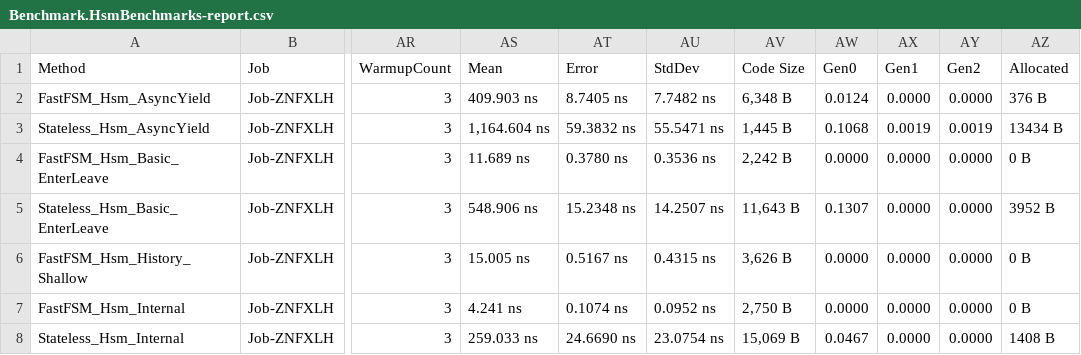
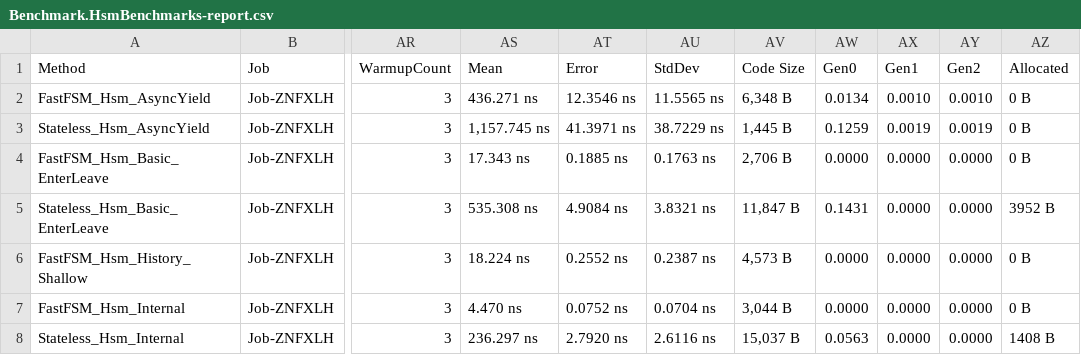
Before and after one commit to buchmiet/FastFsm, a CSV file: Benchmark/BenchmarkDotNet.Artifacts/results/Benchmark.HsmBenchmarks-report.csv, drawn as a sheet; only a part is shown, gaps mark what is left out; the diff names each change by its address in the sheet, - before the commit and + after, or states it on an @@ line.

```diff
--- a/Benchmark/BenchmarkDotNet.Artifacts/results/Benchmark.HsmBenchmarks-report.csv
+++ b/Benchmark/BenchmarkDotNet.Artifacts/results/Benchmark.HsmBenchmarks-report.csv
-AS2 (Mean): 409.903 ns
+AS2 (Mean): 436.271 ns
-AT2 (Error): 8.7405 ns
+AT2 (Error): 12.3546 ns
-AU2 (StdDev): 7.7482 ns
+AU2 (StdDev): 11.5565 ns
-AW2 (Gen0): 0.0124
+AW2 (Gen0): 0.0134
-AX2 (Gen1): 0.0000
+AX2 (Gen1): 0.0010
-AY2 (Gen2): 0.0000
+AY2 (Gen2): 0.0010
-AZ2 (Allocated): 376 B
+AZ2 (Allocated): 0 B
-AS3 (Mean): 1,164.604 ns
+AS3 (Mean): 1,157.745 ns
-AT3 (Error): 59.3832 ns
+AT3 (Error): 41.3971 ns
-AU3 (StdDev): 55.5471 ns
+AU3 (StdDev): 38.7229 ns
-AW3 (Gen0): 0.1068
+AW3 (Gen0): 0.1259
-AZ3 (Allocated): 13434 B
+AZ3 (Allocated): 0 B
-AS4 (Mean): 11.689 ns
+AS4 (Mean): 17.343 ns
-AT4 (Error): 0.3780 ns
+AT4 (Error): 0.1885 ns
-AU4 (StdDev): 0.3536 ns
+AU4 (StdDev): 0.1763 ns
-AV4 (Code Size): 2,242 B
+AV4 (Code Size): 2,706 B
-AS5 (Mean): 548.906 ns
+AS5 (Mean): 535.308 ns
-AT5 (Error): 15.2348 ns
+AT5 (Error): 4.9084 ns
-AU5 (StdDev): 14.2507 ns
+AU5 (StdDev): 3.8321 ns
-AV5 (Code Size): 11,643 B
+AV5 (Code Size): 11,847 B
-AW5 (Gen0): 0.1307
+AW5 (Gen0): 0.1431
-AS6 (Mean): 15.005 ns
+AS6 (Mean): 18.224 ns
-AT6 (Error): 0.5167 ns
+AT6 (Error): 0.2552 ns
-AU6 (StdDev): 0.4315 ns
+AU6 (StdDev): 0.2387 ns
-AV6 (Code Size): 3,626 B
+AV6 (Code Size): 4,573 B
-AS7 (Mean): 4.241 ns
+AS7 (Mean): 4.470 ns
-AT7 (Error): 0.1074 ns
+AT7 (Error): 0.0752 ns
-AU7 (StdDev): 0.0952 ns
+AU7 (StdDev): 0.0704 ns
-AV7 (Code Size): 2,750 B
+AV7 (Code Size): 3,044 B
-AS8 (Mean): 259.033 ns
+AS8 (Mean): 236.297 ns
-AT8 (Error): 24.6690 ns
+AT8 (Error): 2.7920 ns
-AU8 (StdDev): 23.0754 ns
+AU8 (StdDev): 2.6116 ns
-AV8 (Code Size): 15,069 B
+AV8 (Code Size): 15,037 B
-AW8 (Gen0): 0.0467
+AW8 (Gen0): 0.0563
```
Also changed, not shown: 5 other files.
